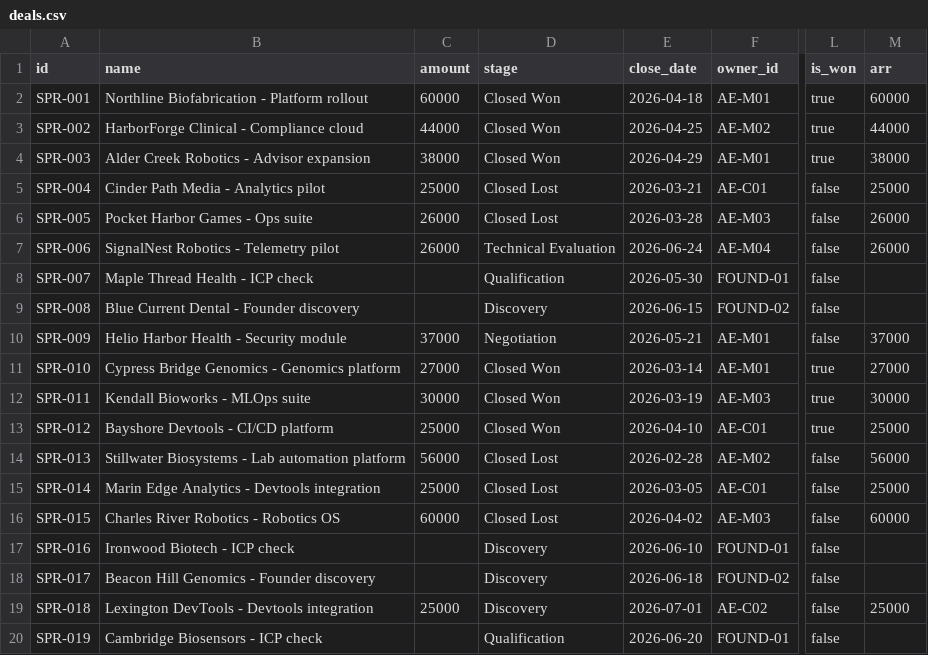
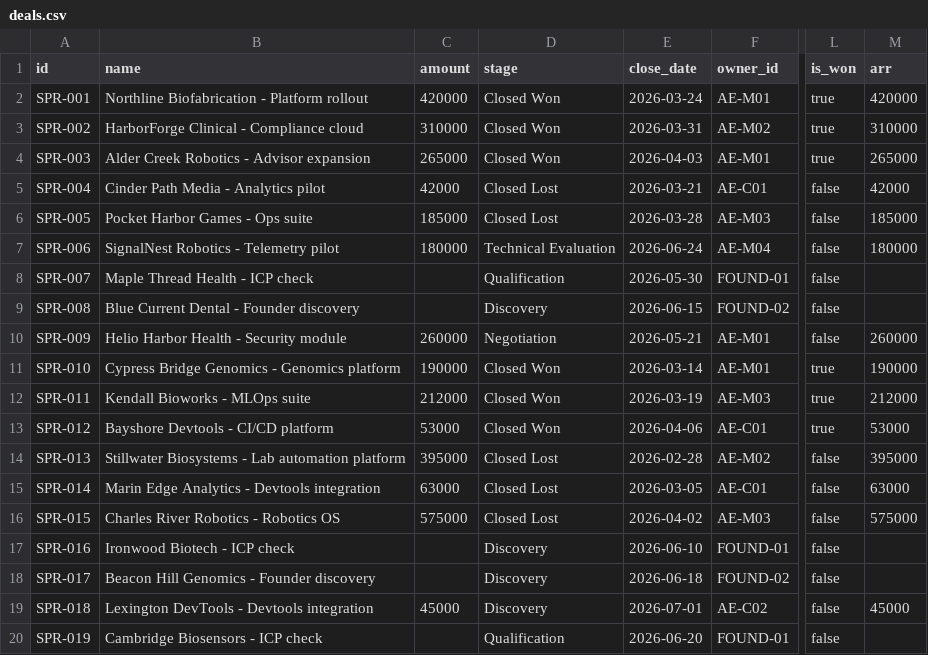
Before and after one commit to East-Peak/forecast-tieout-oss, a CSV file: engine/data/sprout-labs/deals.csv, drawn as a sheet; only a part is shown, gaps mark what is left out; the diff covers the shown part only; the diff names each change by its address in the sheet, - before the commit and + after, or states it on an @@ line.

```diff
--- a/engine/data/sprout-labs/deals.csv
+++ b/engine/data/sprout-labs/deals.csv
-C2 (amount): 60000
+C2 (amount): 420000
-E2 (close_date): 2026-04-18
+E2 (close_date): 2026-03-24
-M2 (arr): 60000
+M2 (arr): 420000
-C3 (amount): 44000
+C3 (amount): 310000
-E3 (close_date): 2026-04-25
+E3 (close_date): 2026-03-31
-M3 (arr): 44000
+M3 (arr): 310000
-C4 (amount): 38000
+C4 (amount): 265000
-E4 (close_date): 2026-04-29
+E4 (close_date): 2026-04-03
-M4 (arr): 38000
+M4 (arr): 265000
-C5 (amount): 25000
+C5 (amount): 42000
-M5 (arr): 25000
+M5 (arr): 42000
-C6 (amount): 26000
+C6 (amount): 185000
-M6 (arr): 26000
+M6 (arr): 185000
-C7 (amount): 26000
+C7 (amount): 180000
-M7 (arr): 26000
+M7 (arr): 180000
-C10 (amount): 37000
+C10 (amount): 260000
-M10 (arr): 37000
+M10 (arr): 260000
-C11 (amount): 27000
+C11 (amount): 190000
-M11 (arr): 27000
+M11 (arr): 190000
-C12 (amount): 30000
+C12 (amount): 212000
-M12 (arr): 30000
+M12 (arr): 212000
-C13 (amount): 25000
+C13 (amount): 53000
-E13 (close_date): 2026-04-10
+E13 (close_date): 2026-04-06
-M13 (arr): 25000
+M13 (arr): 53000
-C14 (amount): 56000
+C14 (amount): 395000
-M14 (arr): 56000
+M14 (arr): 395000
-C15 (amount): 25000
+C15 (amount): 63000
-M15 (arr): 25000
+M15 (arr): 63000
-C16 (amount): 60000
+C16 (amount): 575000
-M16 (arr): 60000
+M16 (arr): 575000
-C19 (amount): 25000
+C19 (amount): 45000
-M19 (arr): 25000
+M19 (arr): 45000
```
Also changed, not shown: 4 added rows and 10 edited cells elsewhere in this file, engine/data/mighty-oak-holdings/deals.csv, engine/data/mighty-oak-holdings/stage_history.csv, 19 other files.
